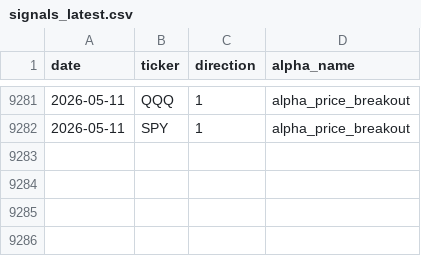
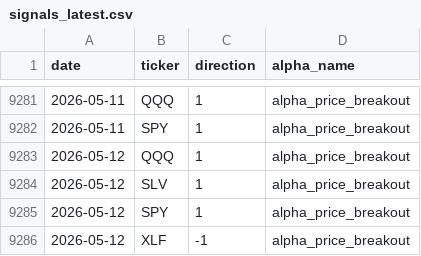
Before and after one commit to nikolas-joyce/alpha-price-breakout, a CSV file: outputs/signals_latest.csv, drawn as a sheet; only a part is shown, gaps mark what is left out; the diff names each change by its address in the sheet, - before the commit and + after, or states it on an @@ line.

```diff
--- a/outputs/signals_latest.csv
+++ b/outputs/signals_latest.csv
+row 9283: 2026-05-12 | QQQ | 1 | alpha_price_breakout
+row 9284: 2026-05-12 | SLV | 1 | alpha_price_breakout
+row 9285: 2026-05-12 | SPY | 1 | alpha_price_breakout
+row 9286: 2026-05-12 | XLF | -1 | alpha_price_breakout
```
